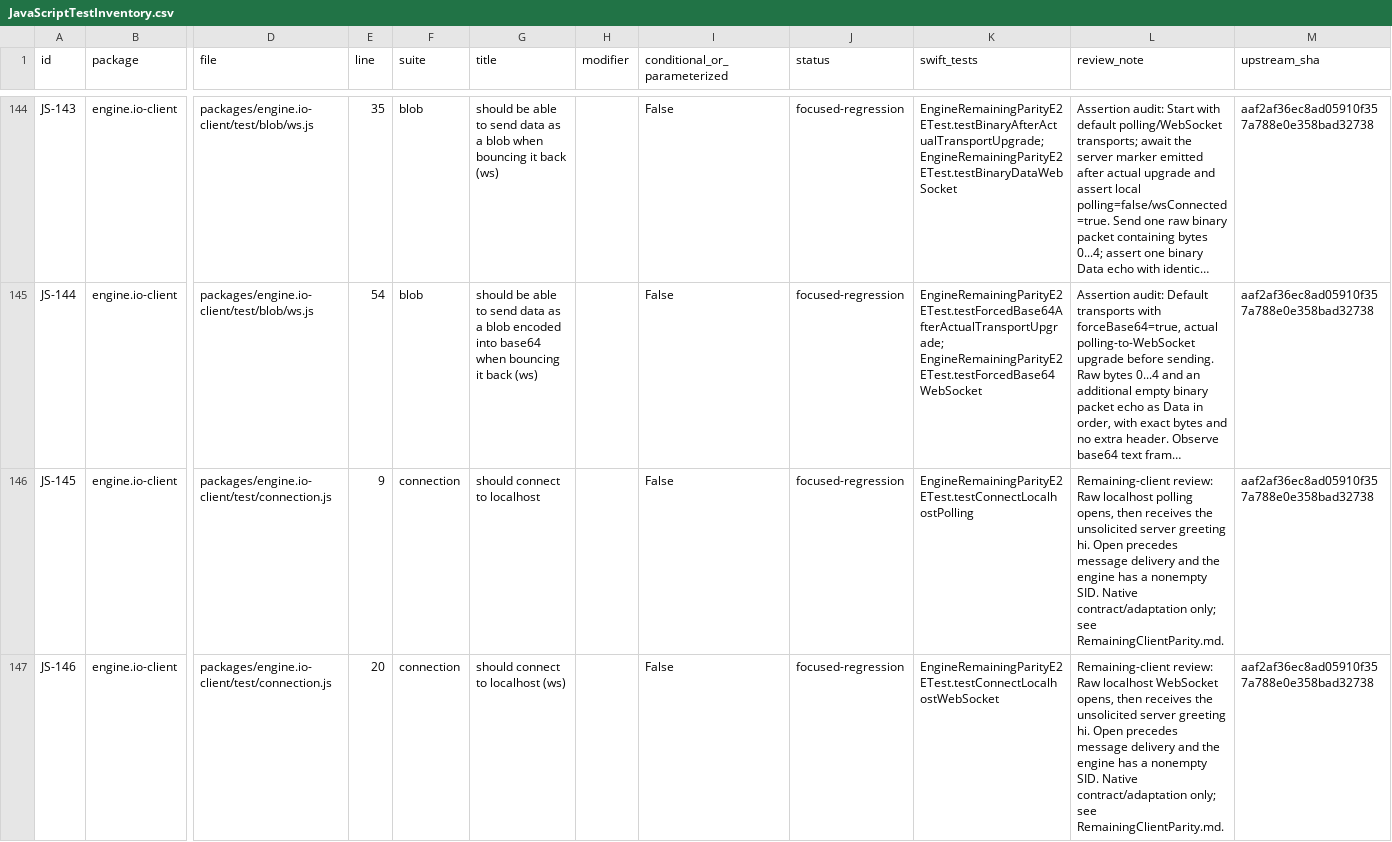
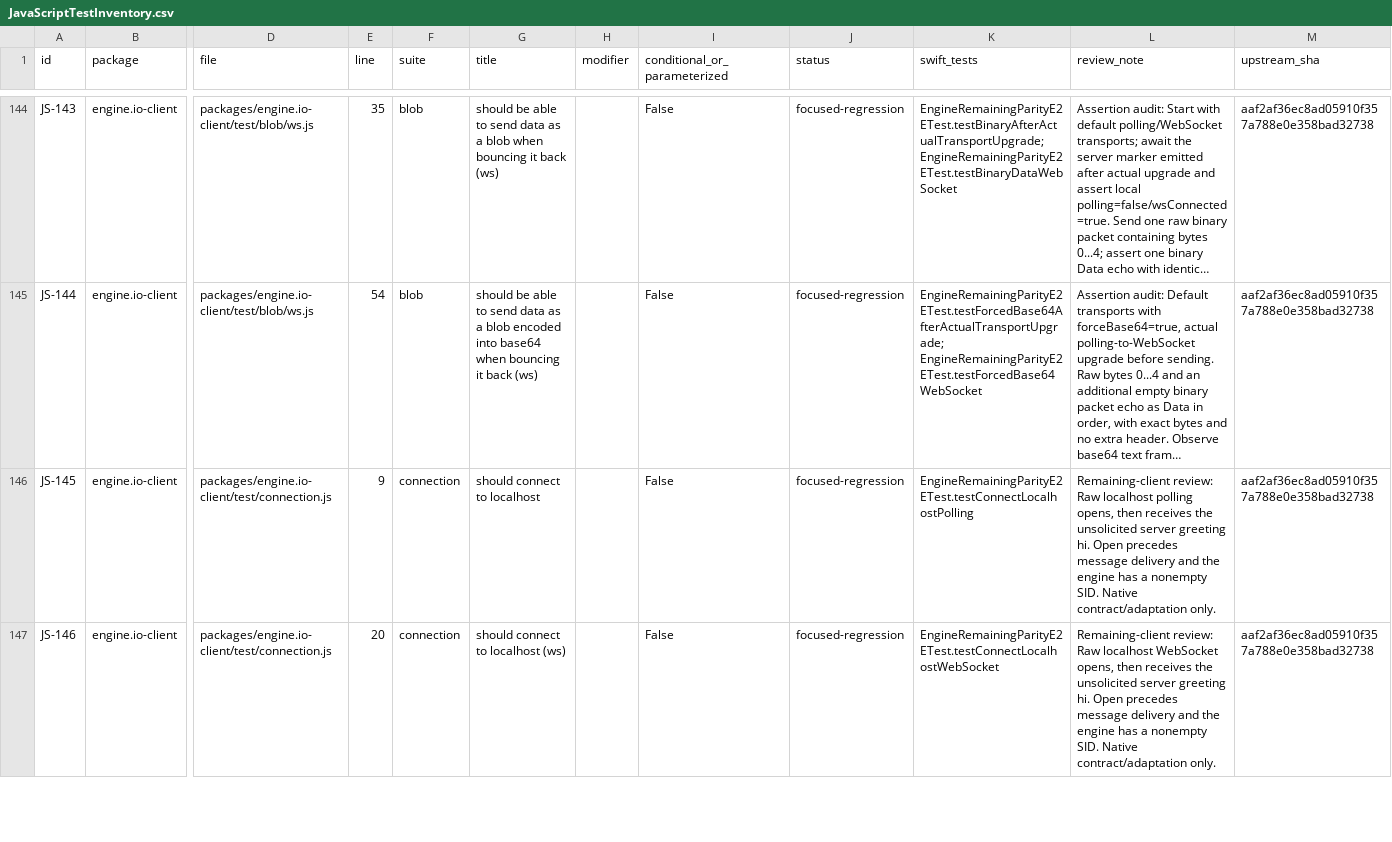
Before and after one commit to kaeferfreund/socket.io-client-swift, a CSV file: Documentation/JavaScriptTestInventory.csv, drawn as a sheet; only a part is shown, gaps mark what is left out; long unchanged cells end in …; the diff covers the shown part only; the diff names each change by its address in the sheet, - before the commit and + after, or states it on an @@ line.

Commit message:
Drop Carthage, CocoaPods and Xcode project for SPM-only distribution
- Remove Cartfile, podspec, Xcode project and workspace metadata
- Rename CI framework-distribution job to native package platform builds
- Point docs, changelog and parity notes at SPM as the only install method
- Delete completed review-audit notes superseded by PARITY.md

```diff
--- a/Documentation/JavaScriptTestInventory.csv
+++ b/Documentation/JavaScriptTestInventory.csv
-L146 (review_note): …Native contract/adaptation only; see RemainingClientParity.md.
+L146 (review_note): …Native contract/adaptation only.
-L147 (review_note): …Native contract/adaptation only; see RemainingClientParity.md.
+L147 (review_note): …Native contract/adaptation only.
```
Also changed, not shown: 4 edited cells elsewhere in this file, 42 other files.
